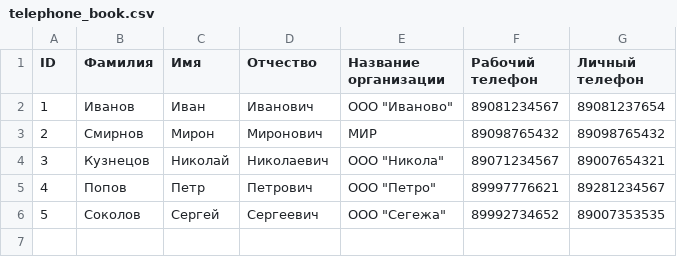
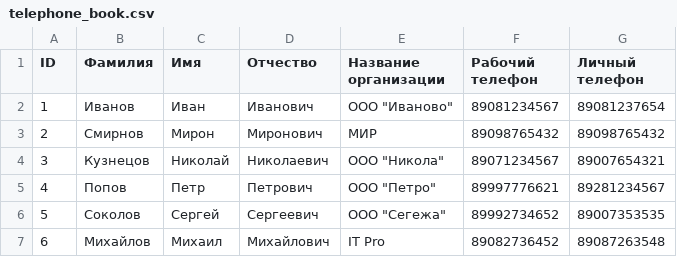
Before and after one commit to Mblshko/Phonebook, a CSV file: telephone_book.csv, drawn as a sheet; the diff names each change by its address in the sheet, - before the commit and + after, or states it on an @@ line.

Commit message:
update data

```diff
--- a/telephone_book.csv
+++ b/telephone_book.csv
+row 7: 6 | Михайлов | Михаил | Михайлович | IT Pro | 89082736452 | 89087263548
```
